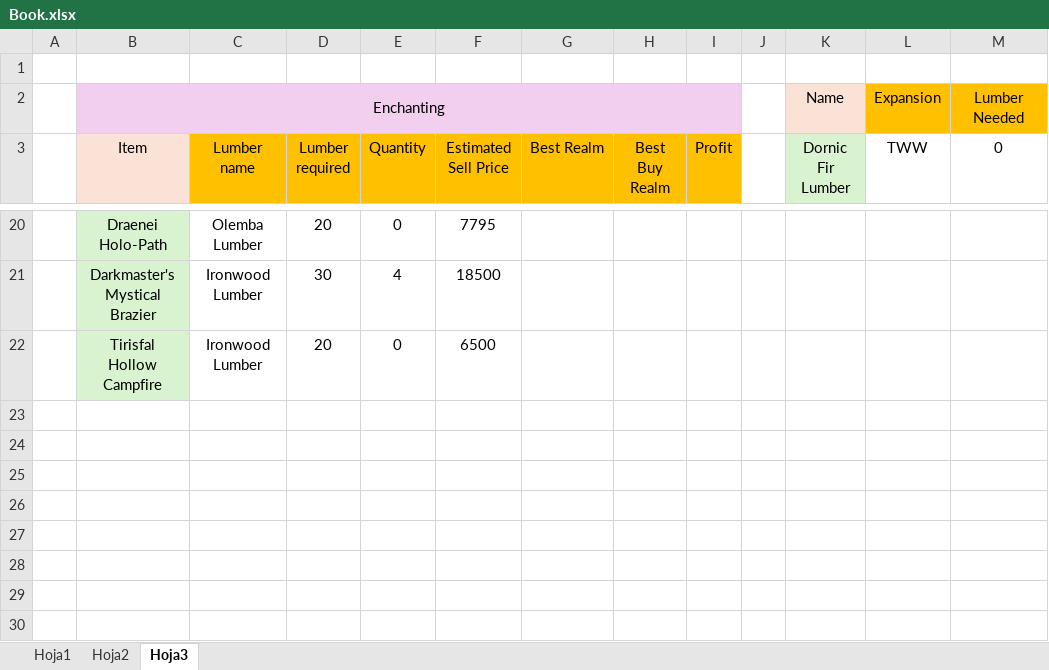
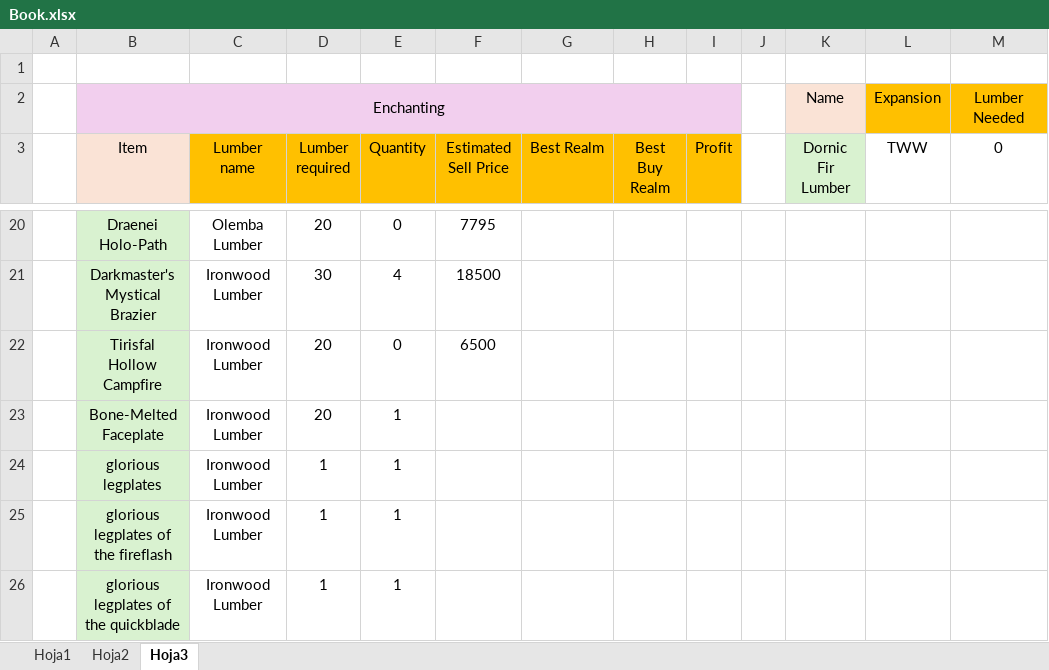
Before and after one commit to diegovergarabustamante-boop/Auction-house-Profit, an Excel workbook: Book.xlsx, sheet Hoja3, drawn as a sheet; only a part is shown, gaps mark what is left out; values as stored, in another font and other column widths than the file's, no borders; the diff names each change by its address in the sheet, - before the commit and + after, or states it on an @@ line.

```diff
--- a/Book.xlsx (sheet Hoja3)
+++ b/Book.xlsx (sheet Hoja3)
+row 23:  | Bone-Melted Faceplate | Ironwood Lumber | 20 | 1
+row 24:  | glorious legplates | Ironwood Lumber | 1 | 1
+row 25:  | glorious legplates of the fireflash | Ironwood Lumber | 1 | 1
+row 26:  | glorious legplates of the quickblade | Ironwood Lumber | 1 | 1
```
Also changed, not shown: BookArbitrage.xlsx, 15 other files.
